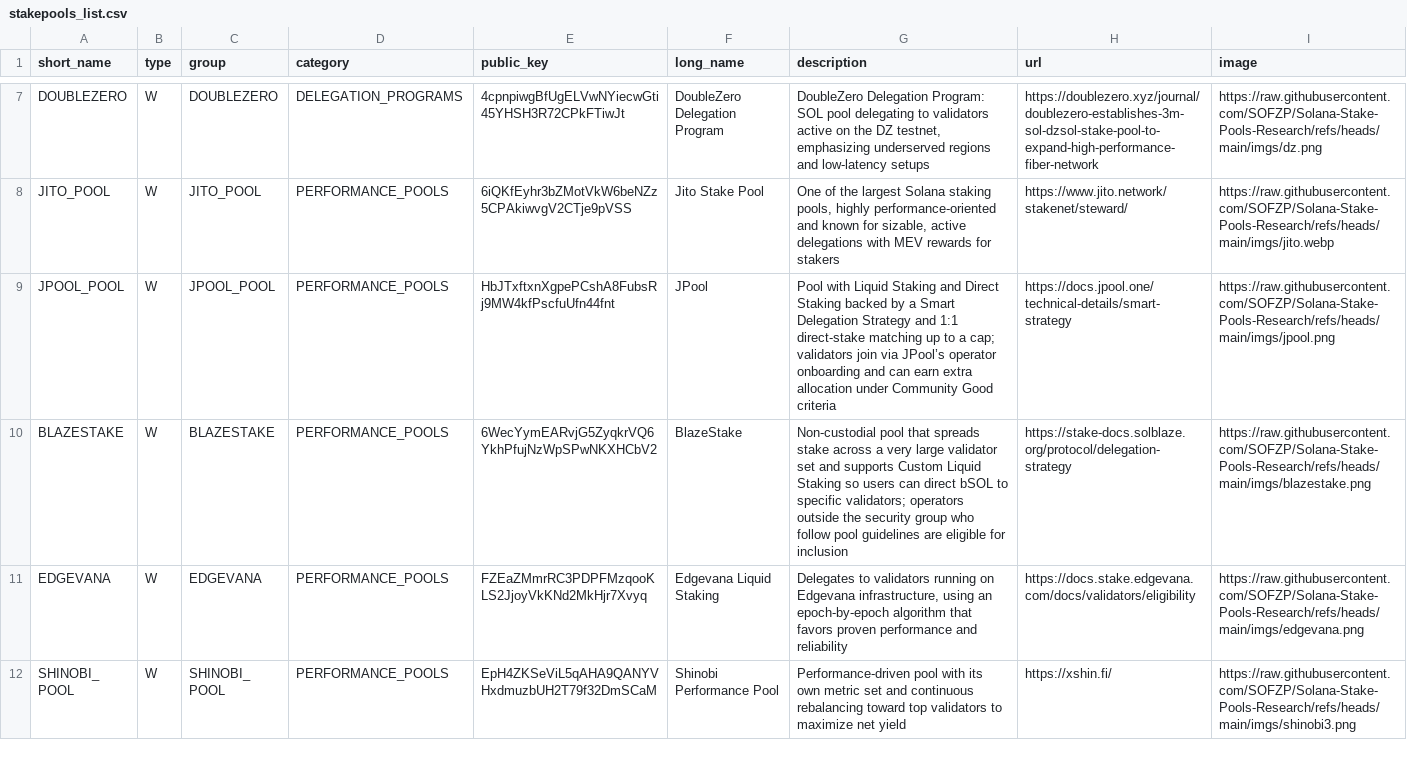
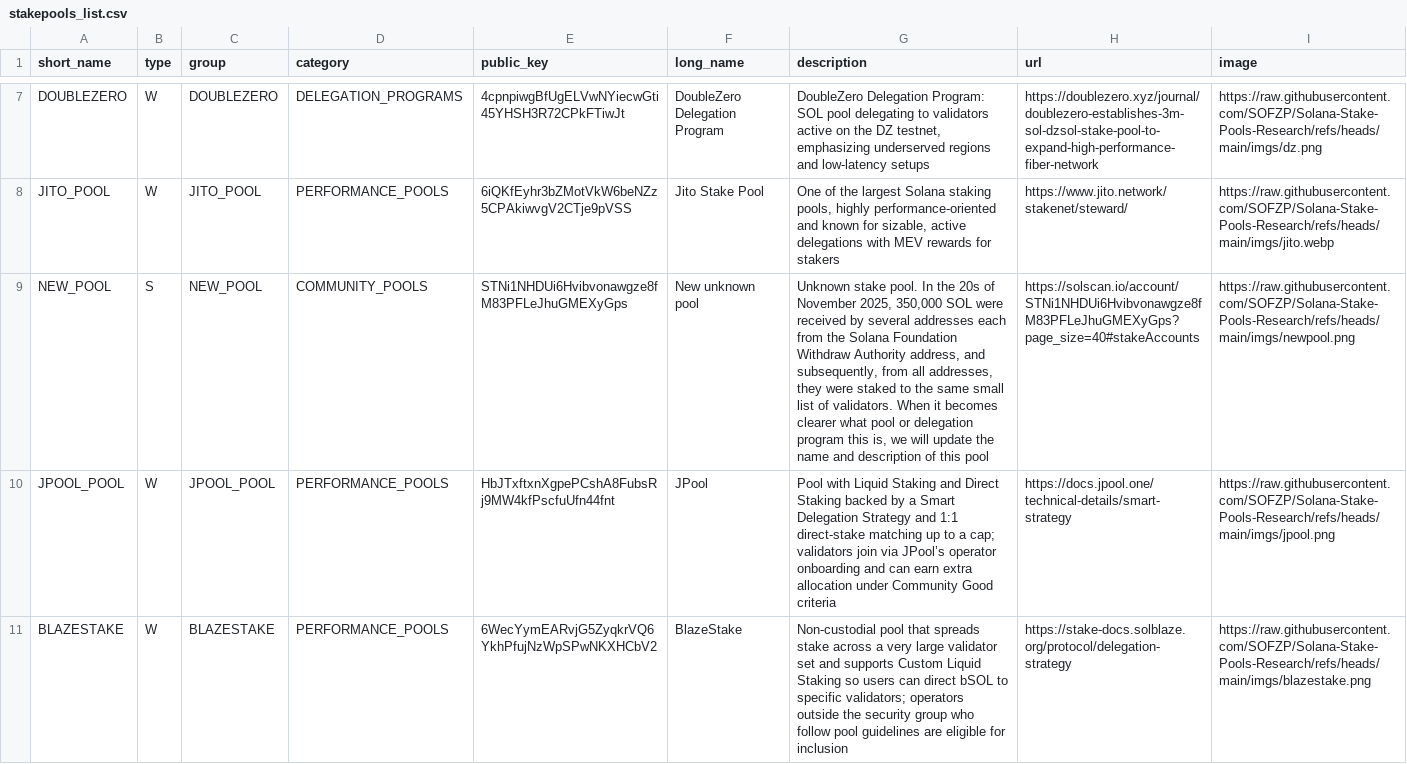
Before and after one commit to SOFZP/Solana-Stake-Pools-Research, a CSV file: stakepools_list.csv, drawn as a sheet; only a part is shown, gaps mark what is left out; the shorter side is filled out with more unchanged rows; the diff names each change by its address in the sheet, - before the commit and + after, or states it on an @@ line.

Commit message:
Add new unknown stake pool entry
Added a new stake pool entry with details about an unknown pool that received significant SOL deposits in November 2025.

```diff
--- a/stakepools_list.csv
+++ b/stakepools_list.csv
+row 9: NEW_POOL | S | NEW_POOL | COMMUNITY_POOLS | STNi1NHDUi6Hvibvonawgze8fM83PFLeJhuGMEXyGps | New unknown pool | Unknown stake pool. In the 20s of November 2025, 350,000 SOL were received by several addresses each from the Solana Foundation Withdraw Authority address, and subsequently, from all addresses, they were staked to the same small list of validators. When it becomes clearer what pool or delegation program this is, we will update the name and description of this pool | https://solscan.io/account/STNi1NHDUi6Hvibvonawgze8fM83PFLeJhuGMEXyGps?page_size=40#stakeAccounts | https://raw.githubusercontent.com/SOFZP/Solana-Stake-Pools-Research/refs/heads/main/imgs/newpool.png
```
